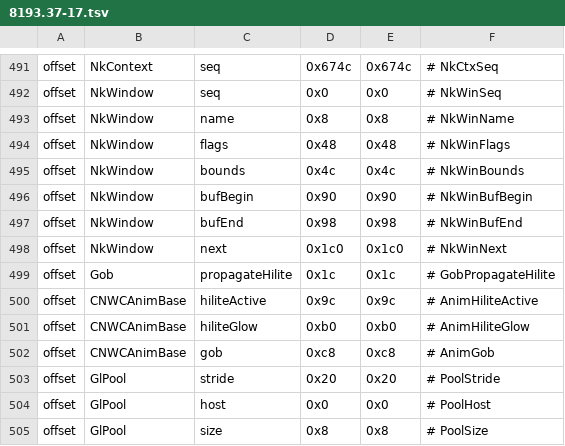
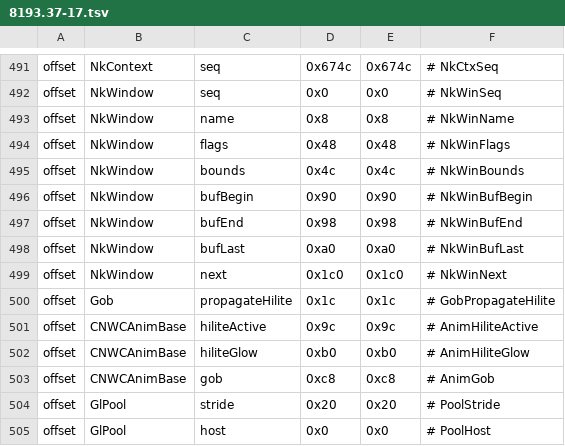
Before and after one commit to nwncxee/cx, a TSV file: managed/Framework/Builds/8193.37-17.tsv, drawn as a sheet; only a part is shown, gaps mark what is left out; the shorter side is filled out with more unchanged rows.

Commit message:
NUI fade out, skinned window chrome for background, and the ladder's close rung
A closed window with a fadeout key is drawn once more from a copy of its last commands, linked as a stand-in window on top while the fade runs. Images other than the font atlas are blanked in that copy. The background key now clears the skinned title bar, frame and body, found by the fill that repeats the content scissor, and falls back to the body fill and border for a plain panel. run-live takes --nui-close N to close the ladder's window.

```diff
--- a/managed/Framework/Builds/8193.37-17.tsv
+++ b/managed/Framework/Builds/8193.37-17.tsv
@@ -497,2 +497,3 @@ offset	NkWindow	bufBegin	0x90	0x90	# NkWinBufBegin
 offset	NkWindow	bufEnd	0x98	0x98	# NkWinBufEnd
+offset	NkWindow	bufLast	0xa0	0xa0	# NkWinBufLast
 offset	NkWindow	next	0x1c0	0x1c0	# NkWinNext
```
Also changed, not shown: 10 other files.
